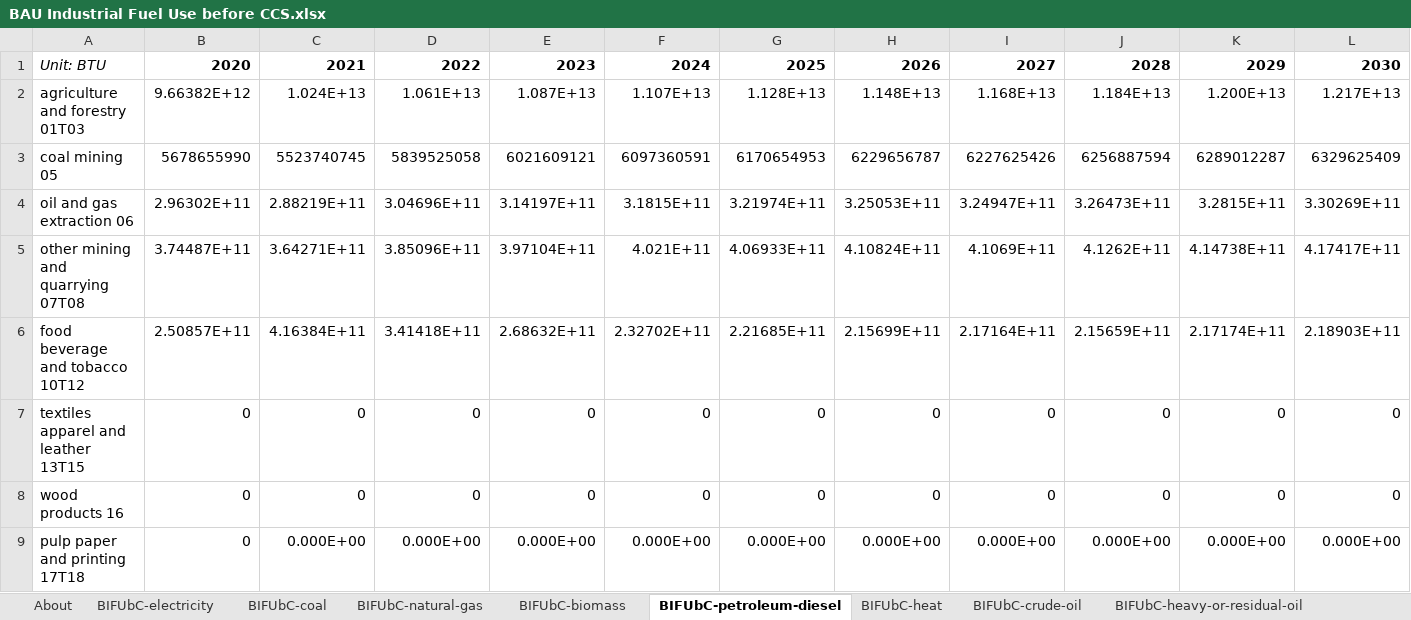
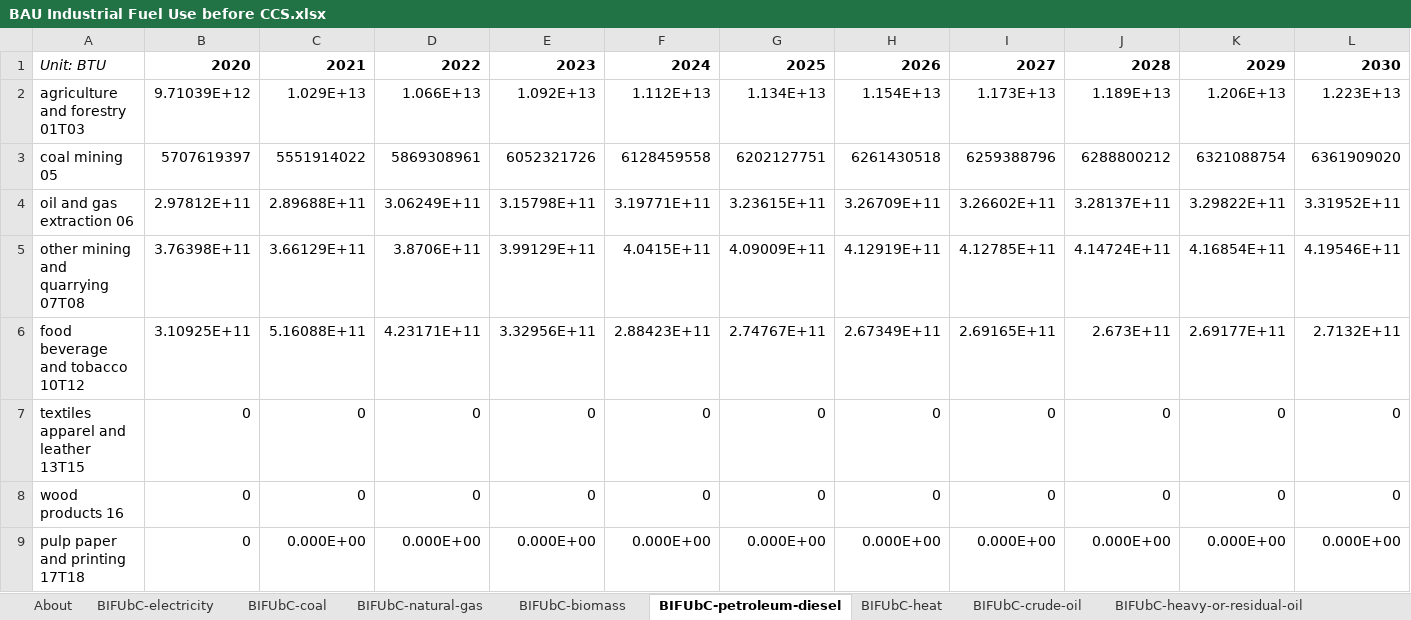
Before and after one commit to EnergyInnovation/eps-ohio, an Excel workbook: InputData/indst/BIFUbC/BAU Industrial Fuel Use before CCS.xlsx, sheet BIFUbC-petroleum-diesel, drawn as a sheet; only a part is shown; values as stored, in another font and other column widths than the file's, no borders; removed rows and columns are numbered as before the commit, all else as after; rows hold the shown columns only; the diff covers the shown part only; the diff names each change by its address in the sheet, - before the commit and + after, or states it on an @@ line.

```diff
--- a/InputData/indst/BIFUbC/BAU Industrial Fuel Use before CCS.xlsx (sheet BIFUbC-petroleum-diesel)
+++ b/InputData/indst/BIFUbC/BAU Industrial Fuel Use before CCS.xlsx (sheet BIFUbC-petroleum-diesel)
-row 2: agriculture and forestry 01T03 | 9.66382E+12 | 1.024E+13 | 1.061E+13 | 1.087E+13 | 1.107E+13 | 1.128E+13 | 1.148E+13 | 1.168E+13 | 1.184E+13 | 1.200E+13 | 1.217E+13
-row 3: coal mining 05 | 5678655990 | 5523740745 | 5839525058 | 6021609121 | 6097360591 | 6170654953 | 6229656787 | 6227625426 | 6256887594 | 6289012287 | 6329625409
-row 4: oil and gas extraction 06 | 2.96302E+11 | 2.88219E+11 | 3.04696E+11 | 3.14197E+11 | 3.1815E+11 | 3.21974E+11 | 3.25053E+11 | 3.24947E+11 | 3.26473E+11 | 3.2815E+11 | 3.30269E+11
-row 5: other mining and quarrying 07T08 | 3.74487E+11 | 3.64271E+11 | 3.85096E+11 | 3.97104E+11 | 4.021E+11 | 4.06933E+11 | 4.10824E+11 | 4.1069E+11 | 4.1262E+11 | 4.14738E+11 | 4.17417E+11
-row 6: food beverage and tobacco 10T12 | 2.50857E+11 | 4.16384E+11 | 3.41418E+11 | 2.68632E+11 | 2.32702E+11 | 2.21685E+11 | 2.15699E+11 | 2.17164E+11 | 2.15659E+11 | 2.17174E+11 | 2.18903E+11
+row 2: agriculture and forestry 01T03 | 9.71039E+12 | 1.029E+13 | 1.066E+13 | 1.092E+13 | 1.112E+13 | 1.134E+13 | 1.154E+13 | 1.173E+13 | 1.189E+13 | 1.206E+13 | 1.223E+13
+row 3: coal mining 05 | 5707619397 | 5551914022 | 5869308961 | 6052321726 | 6128459558 | 6202127751 | 6261430518 | 6259388796 | 6288800212 | 6321088754 | 6361909020
+row 4: oil and gas extraction 06 | 2.97812E+11 | 2.89688E+11 | 3.06249E+11 | 3.15798E+11 | 3.19771E+11 | 3.23615E+11 | 3.26709E+11 | 3.26602E+11 | 3.28137E+11 | 3.29822E+11 | 3.31952E+11
+row 5: other mining and quarrying 07T08 | 3.76398E+11 | 3.66129E+11 | 3.8706E+11 | 3.99129E+11 | 4.0415E+11 | 4.09009E+11 | 4.12919E+11 | 4.12785E+11 | 4.14724E+11 | 4.16854E+11 | 4.19546E+11
+row 6: food beverage and tobacco 10T12 | 3.10925E+11 | 5.16088E+11 | 4.23171E+11 | 3.32956E+11 | 2.88423E+11 | 2.74767E+11 | 2.67349E+11 | 2.69165E+11 | 2.673E+11 | 2.69177E+11 | 2.7132E+11
```
Also changed, not shown: 5 added rows and 5 removed rows elsewhere in this sheet, sheet BIFUbC-natural-gas, sheet BIFUbC-electricity, sheet BIFUbC-biomass, sheet BIFUbC-coal, InputData/elec/BDPbES/BAU Dispatch Priority by Elec Source.xlsx, InputData/land/BLAPE/BAU LULUCF Anthro Pollutant Emis.xlsx, 38 other files.
